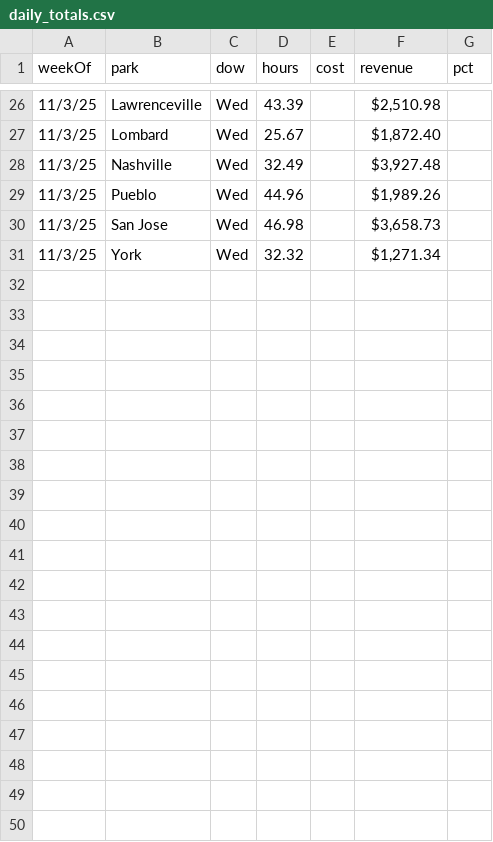
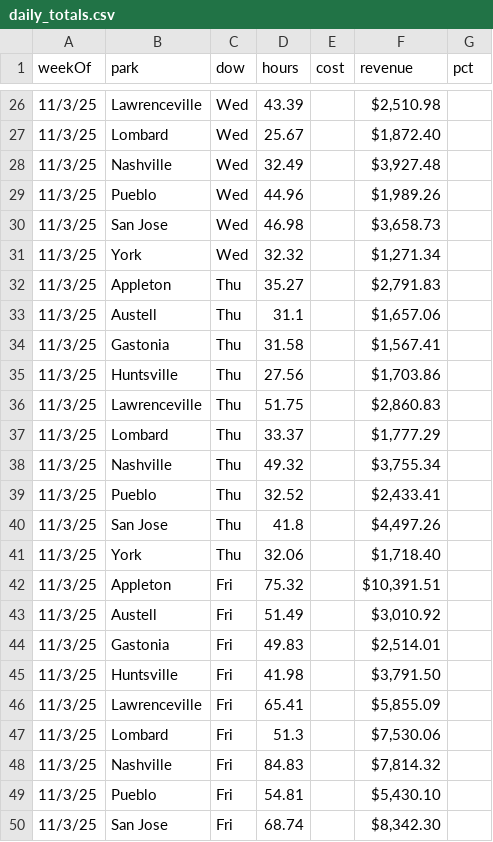
Before and after one commit to cryback/amglabor, a CSV file: data/daily_totals.csv, drawn as a sheet; only a part is shown, gaps mark what is left out; the diff covers the shown part only; the diff names each change by its address in the sheet, - before the commit and + after, or states it on an @@ line.

Commit message:
Update daily_totals.csv

```diff
--- a/data/daily_totals.csv
+++ b/data/daily_totals.csv
+row 32: 11/3/25 | Appleton | Thu | 35.27 |  | $2,791.83
+row 33: 11/3/25 | Austell | Thu | 31.1 |  | $1,657.06
+row 34: 11/3/25 | Gastonia | Thu | 31.58 |  | $1,567.41
+row 35: 11/3/25 | Huntsville | Thu | 27.56 |  | $1,703.86
+row 36: 11/3/25 | Lawrenceville | Thu | 51.75 |  | $2,860.83
+row 37: 11/3/25 | Lombard | Thu | 33.37 |  | $1,777.29
+row 38: 11/3/25 | Nashville | Thu | 49.32 |  | $3,755.34
+row 39: 11/3/25 | Pueblo | Thu | 32.52 |  | $2,433.41
+row 40: 11/3/25 | San Jose | Thu | 41.8 |  | $4,497.26
+row 41: 11/3/25 | York | Thu | 32.06 |  | $1,718.40
+row 42: 11/3/25 | Appleton | Fri | 75.32 |  | $10,391.51
+row 43: 11/3/25 | Austell | Fri | 51.49 |  | $3,010.92
+row 44: 11/3/25 | Gastonia | Fri | 49.83 |  | $2,514.01
+row 45: 11/3/25 | Huntsville | Fri | 41.98 |  | $3,791.50
+row 46: 11/3/25 | Lawrenceville | Fri | 65.41 |  | $5,855.09
+row 47: 11/3/25 | Lombard | Fri | 51.3 |  | $7,530.06
+row 48: 11/3/25 | Nashville | Fri | 84.83 |  | $7,814.32
+row 49: 11/3/25 | Pueblo | Fri | 54.81 |  | $5,430.10
+row 50: 11/3/25 | San Jose | Fri | 68.74 |  | $8,342.30
```
Also changed, not shown: 21 added rows elsewhere in this file.
